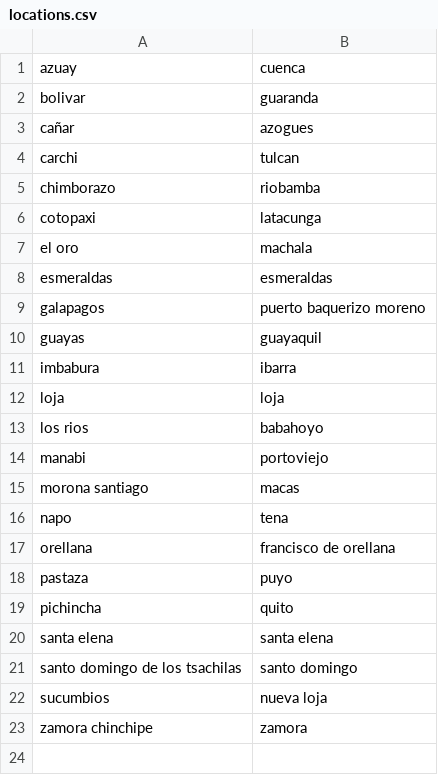
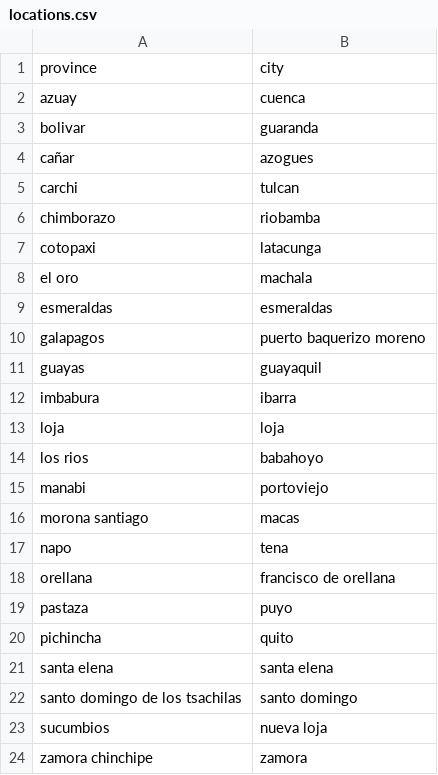
Before and after one commit to bxacosta/sentiment-analysis-tflearn, a CSV file: resources/locations.csv, drawn as a sheet; the diff names each change by its address in the sheet, - before the commit and + after, or states it on an @@ line.

```diff
--- a/resources/locations.csv
+++ b/resources/locations.csv
+row 1: province | city
```
Also changed, not shown: datasets/training.csv, datasets/validation.csv, 8 other files.
